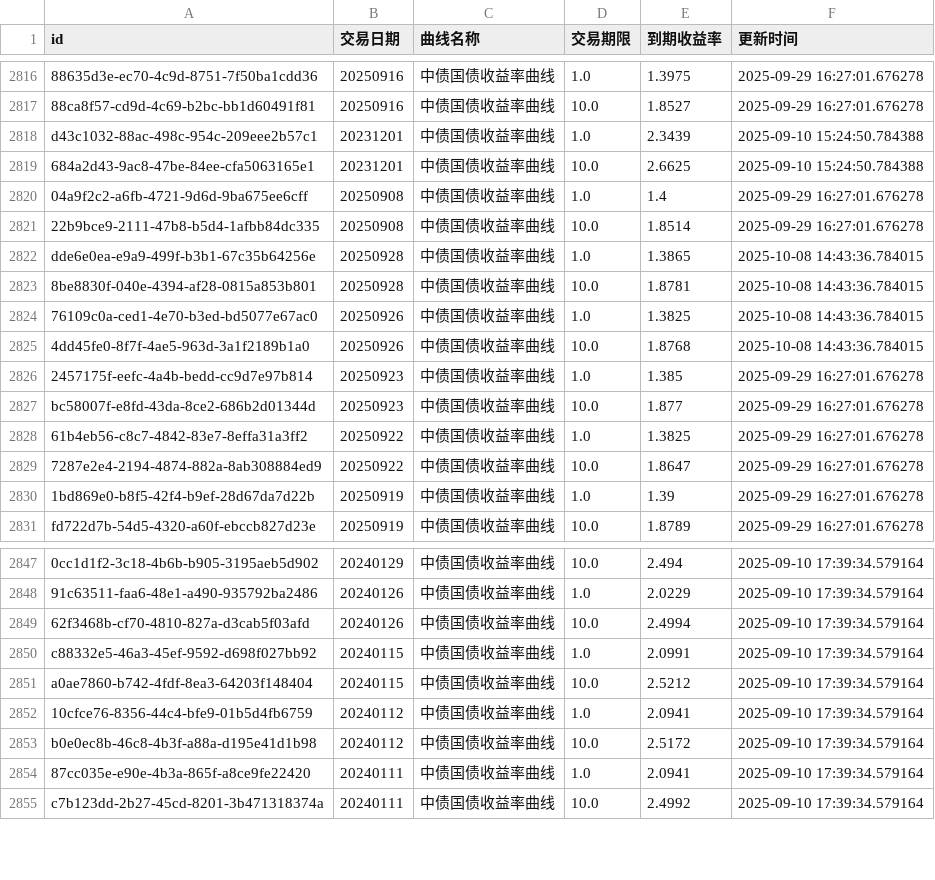
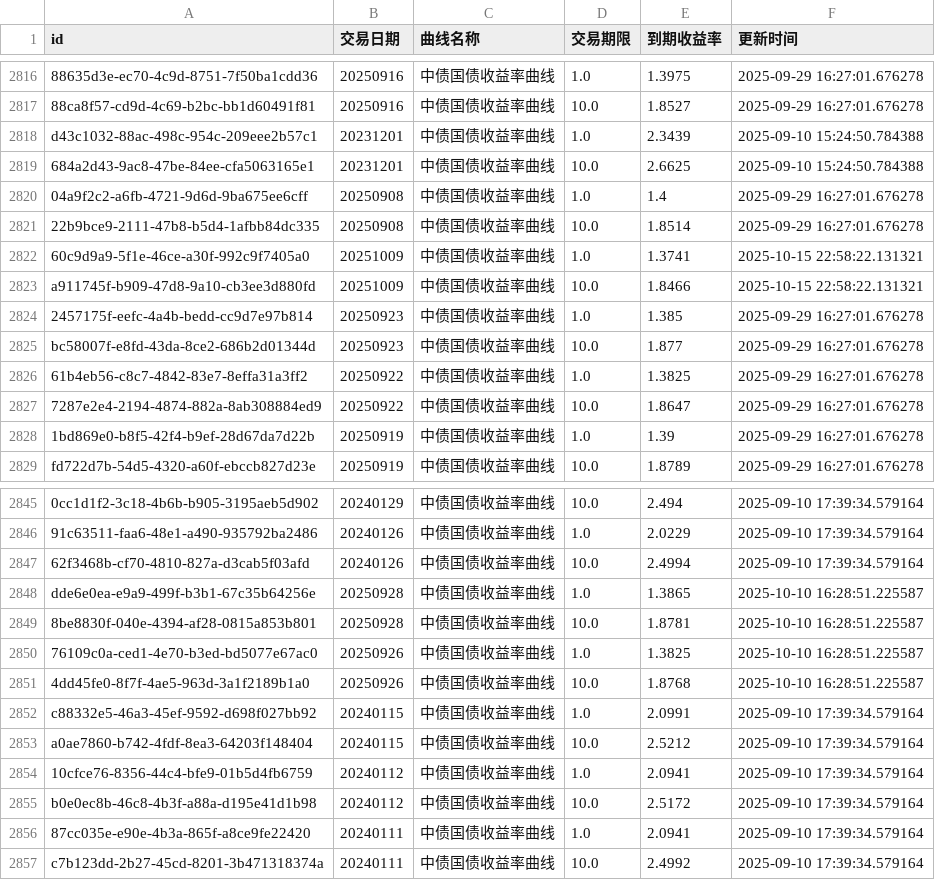
Before and after one commit to ha5h6r000wn/st_idx_visualizer, a CSV file: data/csv/bond_yields.csv, drawn as a sheet; only a part is shown, gaps mark what is left out; removed rows and columns are numbered as before the commit, all else as after; the diff covers the shown part only; the diff names each change by its address in the sheet, - before the commit and + after, or states it on an @@ line.

```diff
--- a/data/csv/bond_yields.csv
+++ b/data/csv/bond_yields.csv
-row 2822: dde6e0ea-e9a9-499f-b3b1-67c35b64256e | 20250928 | 中债国债收益率曲线 | 1.0 | 1.3865 | 2025-10-08 14:43:36.784015
-row 2823: 8be8830f-040e-4394-af28-0815a853b801 | 20250928 | 中债国债收益率曲线 | 10.0 | 1.8781 | 2025-10-08 14:43:36.784015
-row 2824: 76109c0a-ced1-4e70-b3ed-bd5077e67ac0 | 20250926 | 中债国债收益率曲线 | 1.0 | 1.3825 | 2025-10-08 14:43:36.784015
-row 2825: 4dd45fe0-8f7f-4ae5-963d-3a1f2189b1a0 | 20250926 | 中债国债收益率曲线 | 10.0 | 1.8768 | 2025-10-08 14:43:36.784015
+row 2822: 60c9d9a9-5f1e-46ce-a30f-992c9f7405a0 | 20251009 | 中债国债收益率曲线 | 1.0 | 1.3741 | 2025-10-15 22:58:22.131321
+row 2823: a911745f-b909-47d8-9a10-cb3ee3d880fd | 20251009 | 中债国债收益率曲线 | 10.0 | 1.8466 | 2025-10-15 22:58:22.131321
+row 2848: dde6e0ea-e9a9-499f-b3b1-67c35b64256e | 20250928 | 中债国债收益率曲线 | 1.0 | 1.3865 | 2025-10-10 16:28:51.225587
+row 2849: 8be8830f-040e-4394-af28-0815a853b801 | 20250928 | 中债国债收益率曲线 | 10.0 | 1.8781 | 2025-10-10 16:28:51.225587
+row 2850: 76109c0a-ced1-4e70-b3ed-bd5077e67ac0 | 20250926 | 中债国债收益率曲线 | 1.0 | 1.3825 | 2025-10-10 16:28:51.225587
+row 2851: 4dd45fe0-8f7f-4ae5-963d-3a1f2189b1a0 | 20250926 | 中债国债收益率曲线 | 10.0 | 1.8768 | 2025-10-10 16:28:51.225587
```
Also changed, not shown: 14 added rows and 4 removed rows elsewhere in this file, data/csv/index_valuations.csv, 2 other files.
